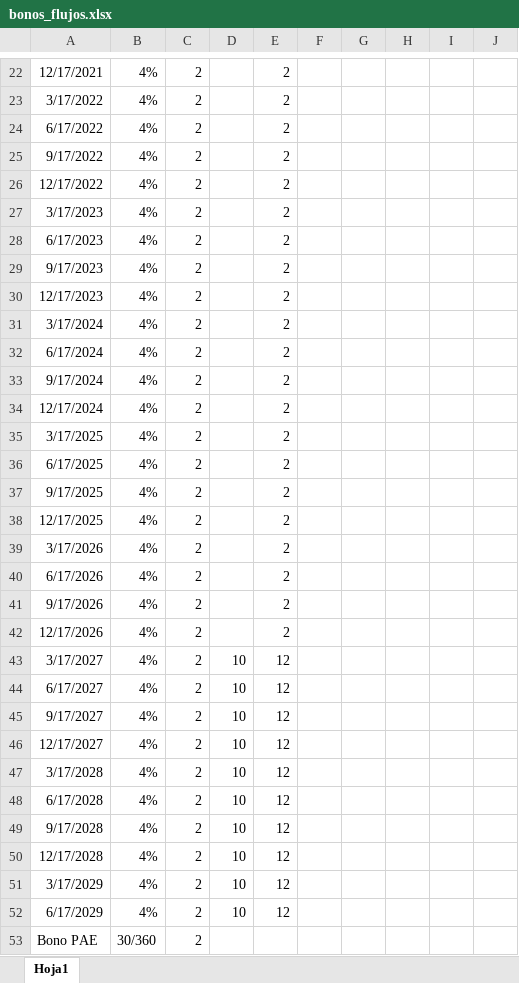
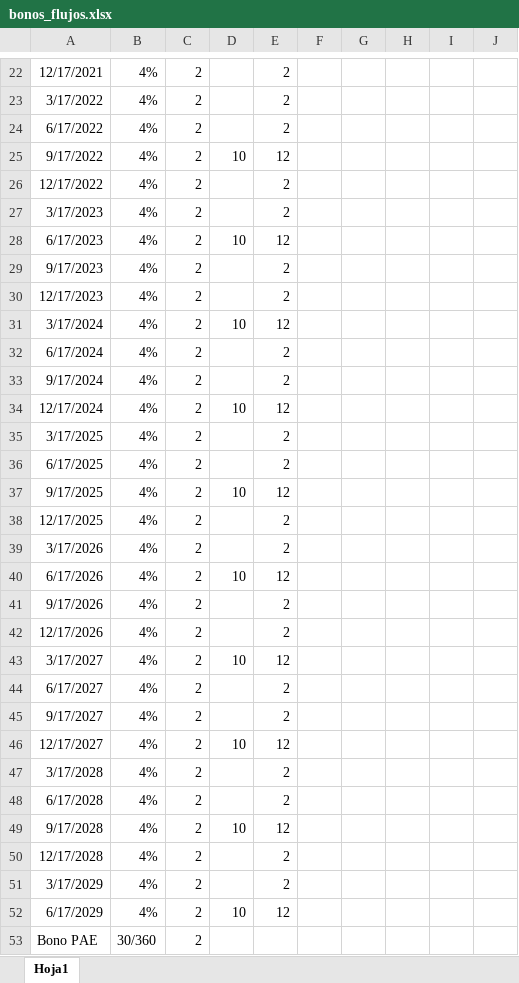
Before and after one commit to santyago-pixel/calculadora-bonos, an Excel workbook: bonos_flujos.xlsx, sheet Hoja1, drawn as a sheet; only a part is shown, gaps mark what is left out; values as stored, in another font and other column widths than the file's, no borders; the diff covers the shown part only; the diff names each change by its address in the sheet, - before the commit and + after, or states it on an @@ line.

Commit message:
Update bonos_flujos.xlsx

```diff
--- a/bonos_flujos.xlsx (sheet Hoja1)
+++ b/bonos_flujos.xlsx (sheet Hoja1)
-D25: (empty)
+D25: 10
-E25: 2
+E25: 12
-D28: (empty)
+D28: 10
-E28: 2
+E28: 12
-D31: (empty)
+D31: 10
-E31: 2
+E31: 12
-D34: (empty)
+D34: 10
-E34: 2
+E34: 12
-D37: (empty)
+D37: 10
-E37: 2
+E37: 12
-D40: (empty)
+D40: 10
-E40: 2
+E40: 12
-D44:D45: 10
+D44:D45: (empty)
-E44:E45: 12
+E44:E45: 2
-D47:D48: 10
+D47:D48: (empty)
-E47:E48: 12
+E47:E48: 2
-D50:D51: 10
+D50:D51: (empty)
-E50:E51: 12
+E50:E51: 2
```
Also changed, not shown: 5 edited cells elsewhere in this sheet.
